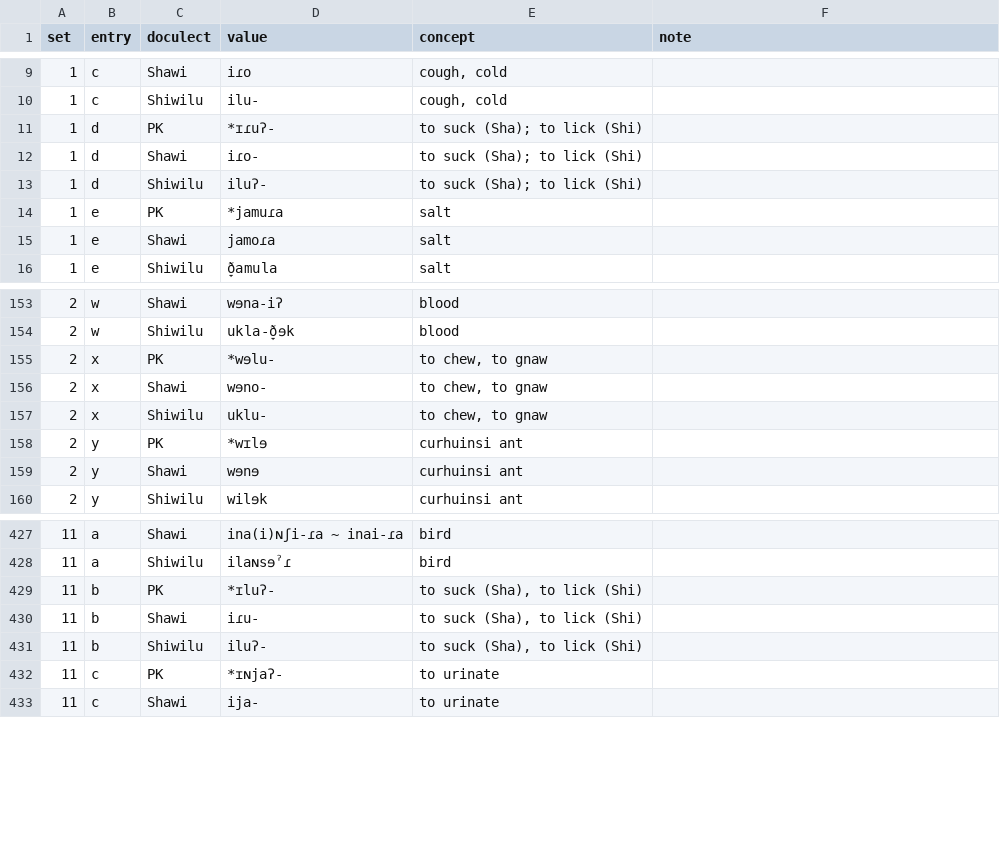
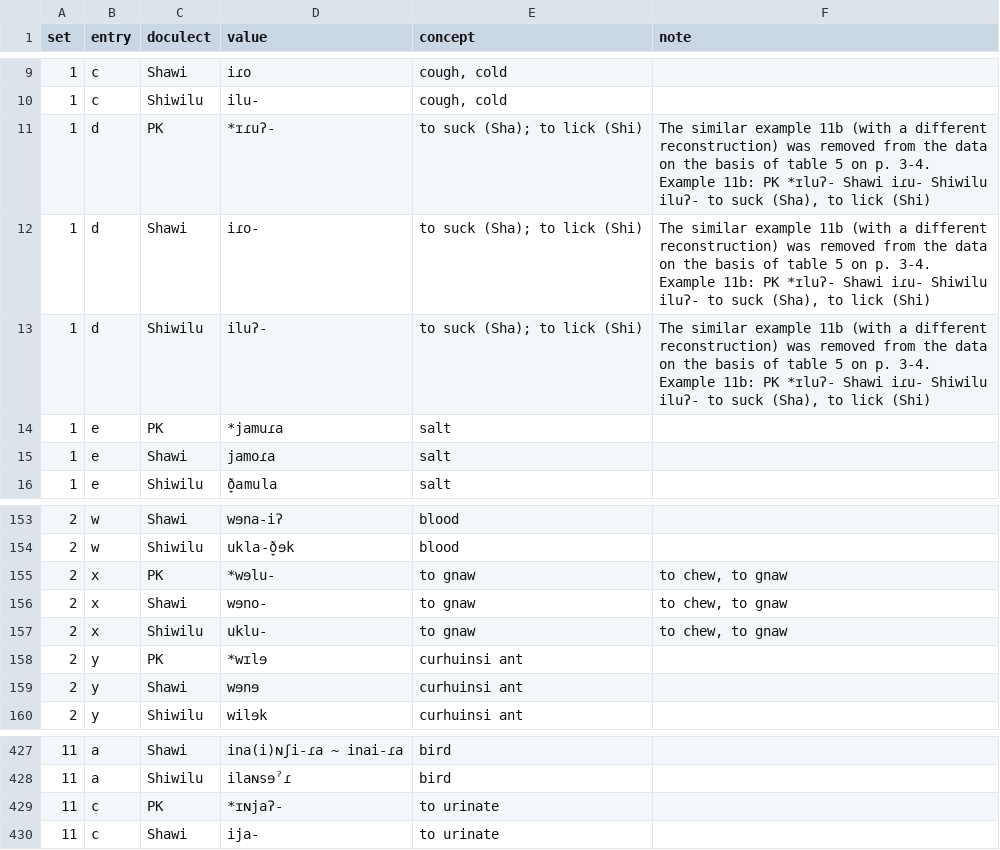
Before and after one commit to lexibank/nikulinkawapanan, a TSV file: raw/raw.tsv, drawn as a sheet; only a part is shown, gaps mark what is left out.

Commit message:
update

```diff
--- a/raw/raw.tsv
+++ b/raw/raw.tsv
@@ -10,5 +10,5 @@ set	entry	doculect	value	concept	note
 1	c	Shiwilu	ilu- 	cough, cold	
-1	d	PK	*ɪɾuʔ- 	to suck (Sha); to lick (Shi)	
-1	d	Shawi	iɾo- 	to suck (Sha); to lick (Shi)	
-1	d	Shiwilu	iluʔ- 	to suck (Sha); to lick (Shi)	
+1	d	PK	*ɪɾuʔ- 	to suck (Sha); to lick (Shi)	The similar example 11b (with a different reconstruction) was removed from the data on the basis of table 5 on p. 3-4. Example 11b: PK *ɪluʔ- Shawi iɾu- Shiwilu iluʔ- to suck (Sha), to lick (Shi)
+1	d	Shawi	iɾo- 	to suck (Sha); to lick (Shi)	The similar example 11b (with a different reconstruction) was removed from the data on the basis of table 5 on p. 3-4. Example 11b: PK *ɪluʔ- Shawi iɾu- Shiwilu iluʔ- to suck (Sha), to lick (Shi)
+1	d	Shiwilu	iluʔ- 	to suck (Sha); to lick (Shi)	The similar example 11b (with a different reconstruction) was removed from the data on the basis of table 5 on p. 3-4. Example 11b: PK *ɪluʔ- Shawi iɾu- Shiwilu iluʔ- to suck (Sha), to lick (Shi)
 1	e	PK	*jamuɾa 	salt	
@@ -154,5 +154,5 @@ set	entry	doculect	value	concept	note
 2	w	Shiwilu	ukla-ð̞ɘk 	blood	
-2	x	PK	*wɘlu- 	to chew, to gnaw	
-2	x	Shawi	wɘno- 	to chew, to gnaw	
-2	x	Shiwilu	uklu- 	to chew, to gnaw	
+2	x	PK	*wɘlu- 	to gnaw	to chew, to gnaw
+2	x	Shawi	wɘno- 	to gnaw	to chew, to gnaw
+2	x	Shiwilu	uklu- 	to gnaw	to chew, to gnaw
 2	y	PK	*wɪlɘ 	curhuinsi ant	
@@ -428,5 +428,2 @@ set	entry	doculect	value	concept	note
 11	a	Shiwilu	ilaɴsɘˀɾ 	bird	
-11	b	PK	*ɪluʔ- 	to suck (Sha), to lick (Shi)	
-11	b	Shawi	iɾu- 	to suck (Sha), to lick (Shi)	
-11	b	Shiwilu	iluʔ- 	to suck (Sha), to lick (Shi)	
 11	c	PK	*ɪɴjaʔ- 	to urinate	
```
